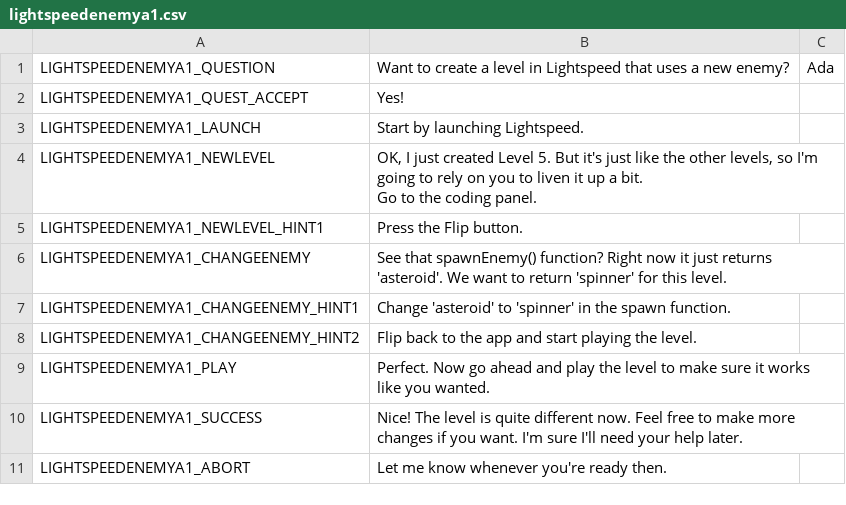
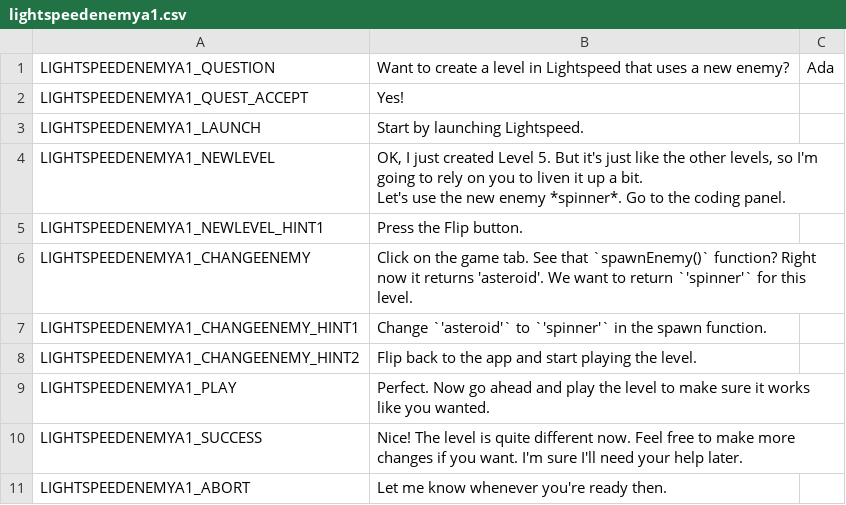
Before and after one commit to endlessm/clubhouse, a CSV file: data/quests_strings/lightspeedenemya1.csv, drawn as a sheet.

Commit message:
data: Update quests strings CSV
From sheets: all.

Quests requested for import: all.

```diff
--- a/data/quests_strings/lightspeedenemya1.csv
+++ b/data/quests_strings/lightspeedenemya1.csv
@@ -3,8 +3,8 @@ LIGHTSPEEDENEMYA1_QUEST_ACCEPT,Yes!,,,,
 LIGHTSPEEDENEMYA1_LAUNCH,Start by launching Lightspeed.,,,,
-LIGHTSPEEDENEMYA1_NEWLEVEL,"OK, I just created Level 5. But it's just like the other levels, so I'm going to rely on you to liven it up a bit.
-
-Go to the coding panel.",,,,
+LIGHTSPEEDENEMYA1_NEWLEVEL,"OK, I just created Level 5. But it's just like the other levels, so I'm going to rely on you to liven it up a bit.
+
+Let's use the new enemy *spinner*. Go to the coding panel.",,,,
 LIGHTSPEEDENEMYA1_NEWLEVEL_HINT1,Press the Flip button.,,,,
-LIGHTSPEEDENEMYA1_CHANGEENEMY,See that spawnEnemy() function? Right now it just returns 'asteroid'. We want to return 'spinner' for this level.,,,,
-LIGHTSPEEDENEMYA1_CHANGEENEMY_HINT1,Change 'asteroid' to 'spinner' in the spawn function.,,,,
+LIGHTSPEEDENEMYA1_CHANGEENEMY,Click on the game tab. See that `spawnEnemy()` function? Right now it returns 'asteroid'. We want to return `'spinner'` for this level.,,,,
+LIGHTSPEEDENEMYA1_CHANGEENEMY_HINT1,Change `'asteroid'` to `'spinner'` in the spawn function.,,,,
 LIGHTSPEEDENEMYA1_CHANGEENEMY_HINT2,Flip back to the app and start playing the level.,,,,
```
Also changed, not shown: data/quests_strings/breakingin.csv, data/quests_strings/breaksomething.csv, 13 other files.
